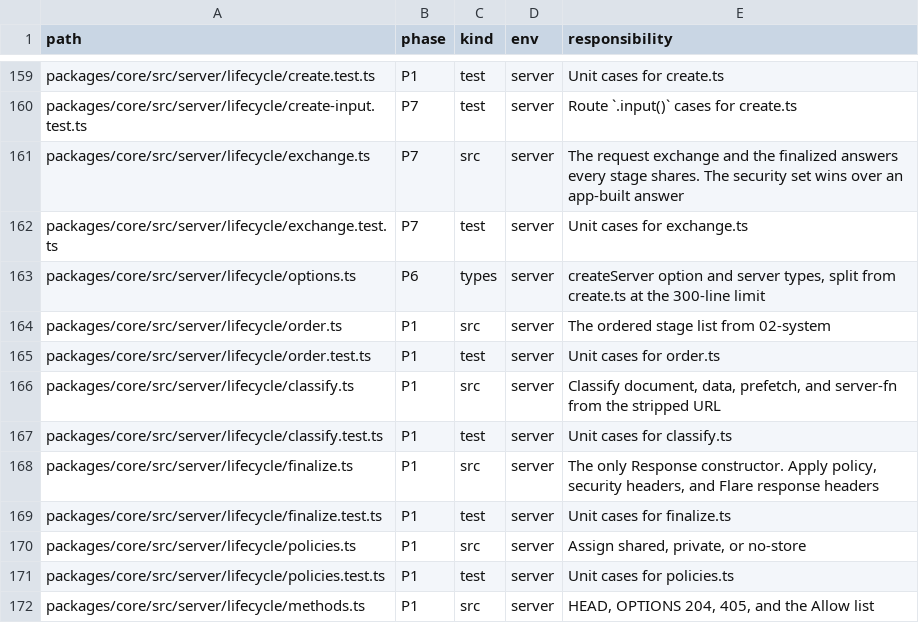
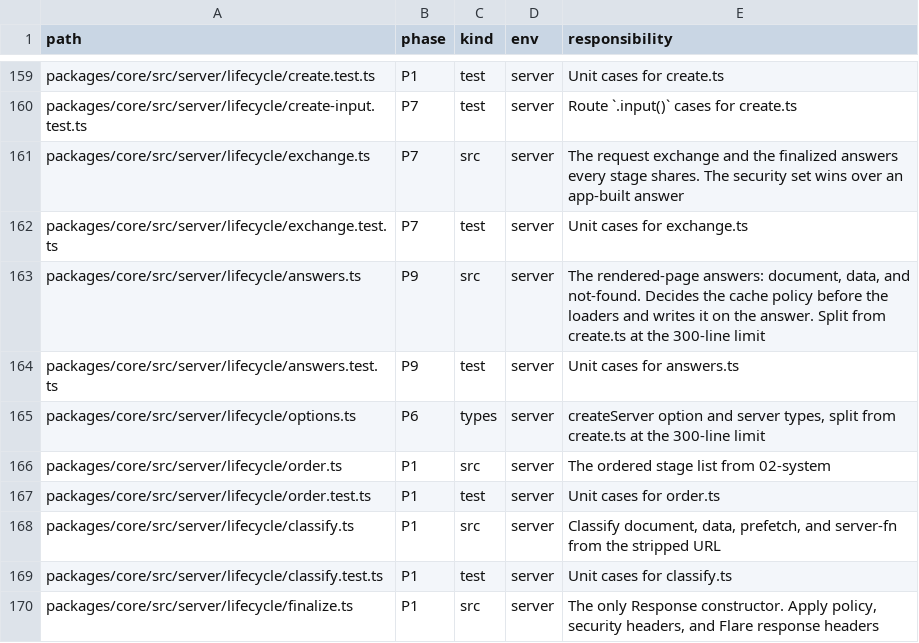
Before and after one commit to lovrozagar/flare, a TSV file: blueprint/files.tsv, drawn as a sheet; only a part is shown, gaps mark what is left out; the shorter side is filled out with more unchanged rows.

Commit message:
feat(bit-09): the decision reaches the rendered answers
The rendered-page answers move from create.ts to lifecycle/answers.ts
unchanged, at the 300-line limit. The policy is decided there before
runLoaders: a chain that reads auth and does not require it resolves the
request's one session first, through the memoized authenticate the gate
calls next, and runLoaders receives `shared`. The document and the data or
prefetch answer write Cache-Control and Cache-Tag through policyHeaders,
after withCookies downgrades a route cookie without allowCookies. An `e`
frame or a painted failure is errored. A not-found page is no-store.

finalize records the Set-Cookie values each Response leaves its stage
with, in a WeakMap. passed(), the exit of a mount and of the middleware
chain, compares them: an answer a shared cache may store that carries a
late cookie leaves `private, no-store` with no Cache-Tag. A Response with
no record, such as a middleware's rewrap, fails closed even under
allowCookies (21ceea6). A .response() page's own cookies are recorded, so
middleware does not change its header.

Fix: runMiddleware cancelled the router's stream whenever a middleware
returned another Response, so `new Response(res.body, res)` failed with a
disturbed body. A Response carrying the router's own body is not
cancelled.

Blueprint: files.tsv rows for answers.ts and answers.test.ts (P9), and
bits/09 tables for answers.test, policies.test `exit headers`, and
middleware run.test `rewrap keeps body`.

red: integration `required chain`, `optional chain`, and `public page` saw
no `shared` and the no-store default; `rewrapped answer` and run.test
`rewrap keeps body` failed on a disturbed body

```diff
--- a/blueprint/files.tsv
+++ b/blueprint/files.tsv
@@ -162,2 +162,4 @@ packages/core/src/server/lifecycle/exchange.ts	P7	src	server	The request exchang
 packages/core/src/server/lifecycle/exchange.test.ts	P7	test	server	Unit cases for exchange.ts
+packages/core/src/server/lifecycle/answers.ts	P9	src	server	The rendered-page answers: document, data, and not-found. Decides the cache policy before the loaders and writes it on the answer. Split from create.ts at the 300-line limit
+packages/core/src/server/lifecycle/answers.test.ts	P9	test	server	Unit cases for answers.ts
 packages/core/src/server/lifecycle/options.ts	P6	types	server	createServer option and server types, split from create.ts at the 300-line limit
```
Also changed, not shown: 12 other files.
